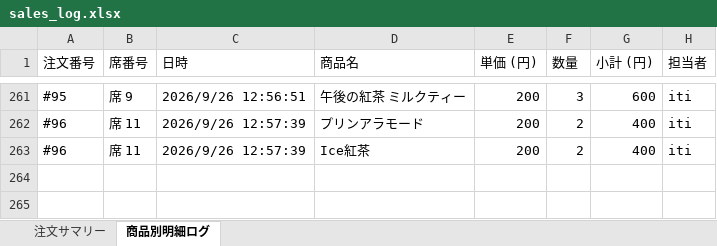
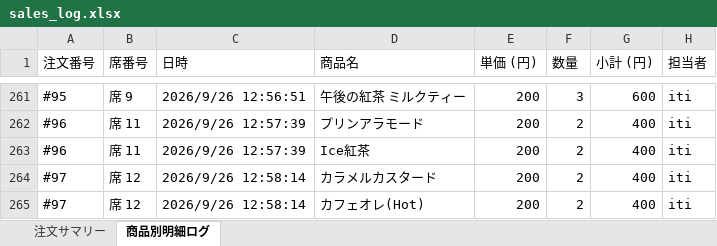
Before and after one commit to issei-desu/olive, an Excel workbook: sales_log.xlsx, sheet 商品別明細ログ, drawn as a sheet; only a part is shown, gaps mark what is left out; values as stored, in another font and other column widths than the file's, no borders; the diff names each change by its address in the sheet, - before the commit and + after, or states it on an @@ line.

Commit message:
Auto-sync sales log to Excel via POS

```diff
--- a/sales_log.xlsx (sheet 商品別明細ログ)
+++ b/sales_log.xlsx (sheet 商品別明細ログ)
+row 264: #97 | 席 12 | 2026/9/26 12:58:14 | カラメルカスタード | 200 | 2 | 400 | iti
+row 265: #97 | 席 12 | 2026/9/26 12:58:14 | カフェオレ(Hot) | 200 | 2 | 400 | iti
```
Also changed, not shown: sheet 注文サマリー.
